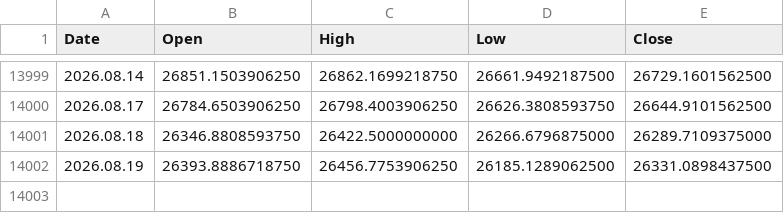
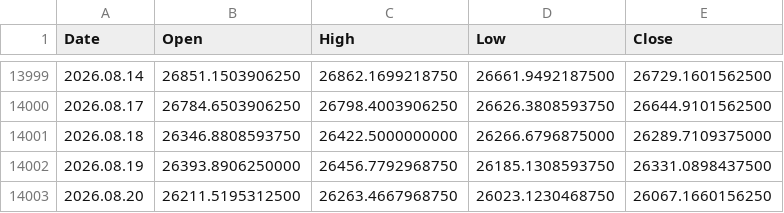
Before and after one commit to njh7799/investment, a CSV file: assets/IXIC.csv, drawn as a sheet; only a part is shown, gaps mark what is left out.

```diff
--- a/assets/IXIC.csv
+++ b/assets/IXIC.csv
@@ -14001,2 +14001,3 @@ Date,Open,High,Low,Close
 2026.08.18,26346.8808593750,26422.5000000000,26266.6796875000,26289.7109375000
-2026.08.19,26393.8886718750,26456.7753906250,26185.1289062500,26331.0898437500
+2026.08.19,26393.8906250000,26456.7792968750,26185.1308593750,26331.0898437500
+2026.08.20,26211.5195312500,26263.4667968750,26023.1230468750,26067.1660156250
```
Also changed, not shown: assets/QQQ.csv, assets/SPY.csv, 1 other file.
